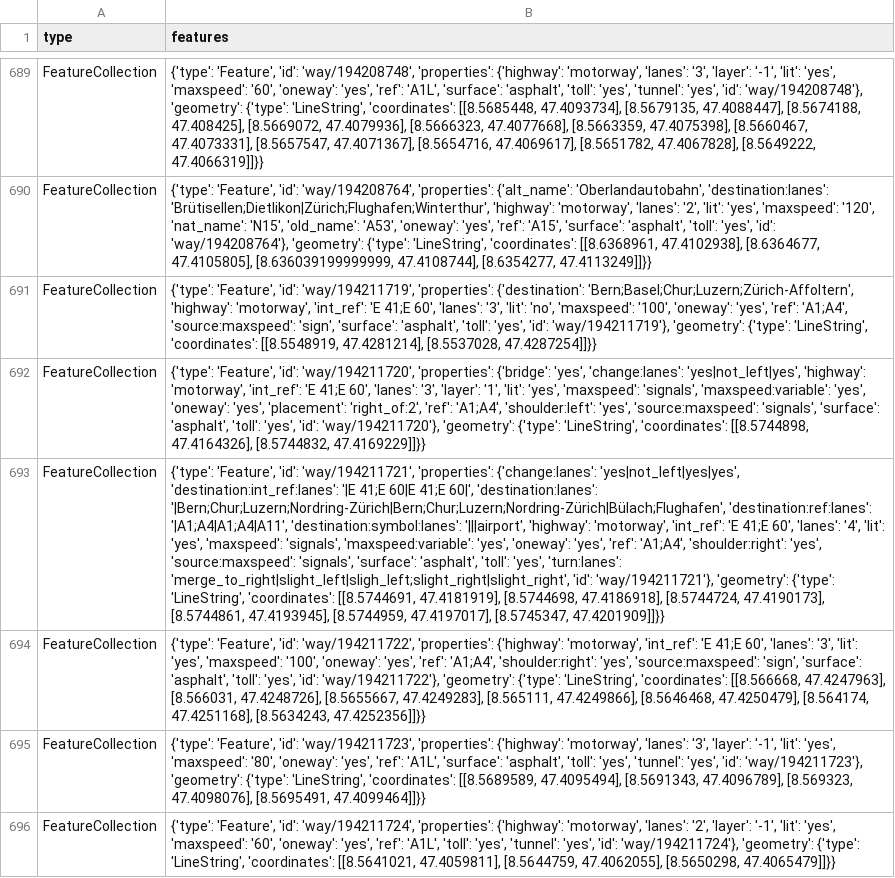
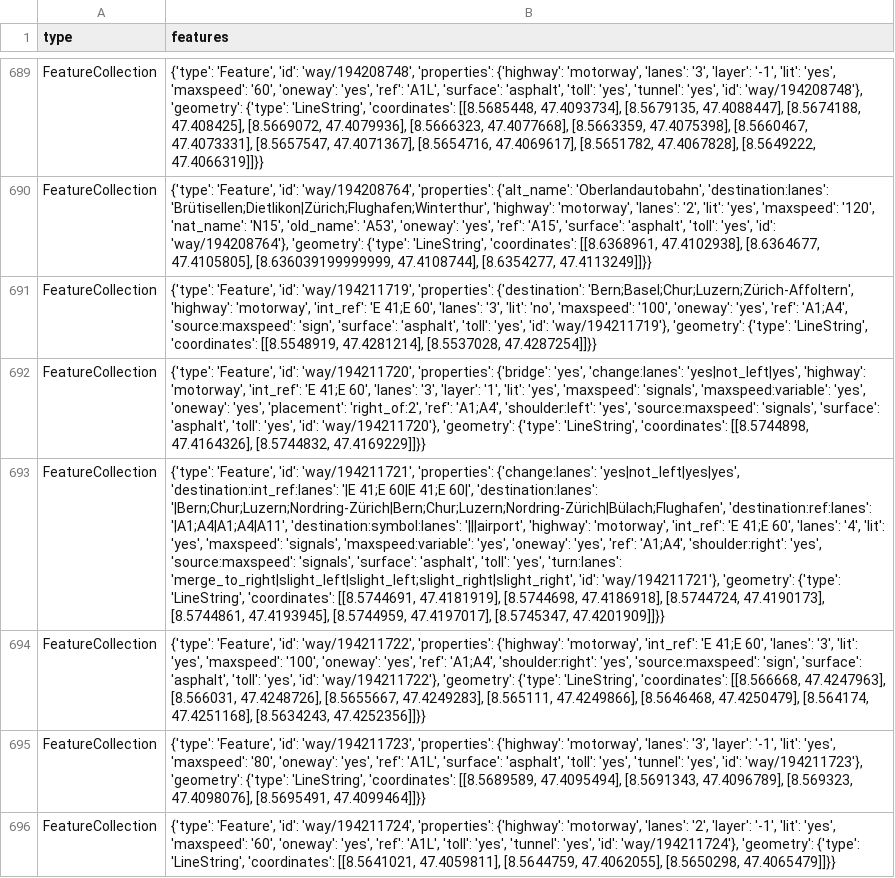
Before and after one commit to OpenBracketsCH/rescue-data, a CSV file: data/csv/highway/motorway/motorway_dispo_srz.csv, drawn as a sheet; only a part is shown, gaps mark what is left out; the diff names each change by its address in the sheet, - before the commit and + after, or states it on an @@ line.

```diff
--- a/data/csv/highway/motorway/motorway_dispo_srz.csv
+++ b/data/csv/highway/motorway/motorway_dispo_srz.csv
-B693 (features): …'yes', 'turn:lanes': 'merge_to_right|slight_left|sligh_left;slight_right|slight_right', 'id': 'way/194211721'},…
+B693 (features): …'yes', 'turn:lanes': 'merge_to_right|slight_left|slight_left;slight_right|slight_right', 'id': 'way/194211721'},…
```
Also changed, not shown: data/csv/facilities/hospital/hospital_switzerland.csv, data/csv/kindergarten/kindergarten_dispo_srz.csv, 7 other files.
